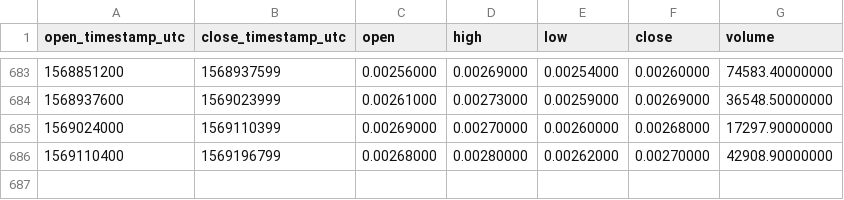
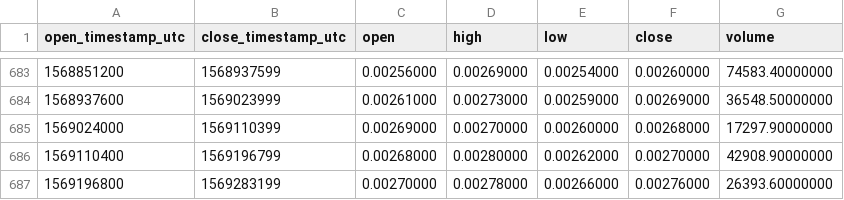
Before and after one commit to cryptobigbro/binance-POWRBNB, a CSV file: binance-POWRBNB-1d.csv, drawn as a sheet; only a part is shown, gaps mark what is left out.

Commit message:
Update OHLCV data.

```diff
--- a/binance-POWRBNB-1d.csv
+++ b/binance-POWRBNB-1d.csv
@@ -686 +686,2 @@ open_timestamp_utc,close_timestamp_utc,open,high,low,close,volume
 1569110400,1569196799,0.00268000,0.00280000,0.00262000,0.00270000,42908.90000000
+1569196800,1569283199,0.00270000,0.00278000,0.00266000,0.00276000,26393.60000000
```
Also changed, not shown: 1 other file.
